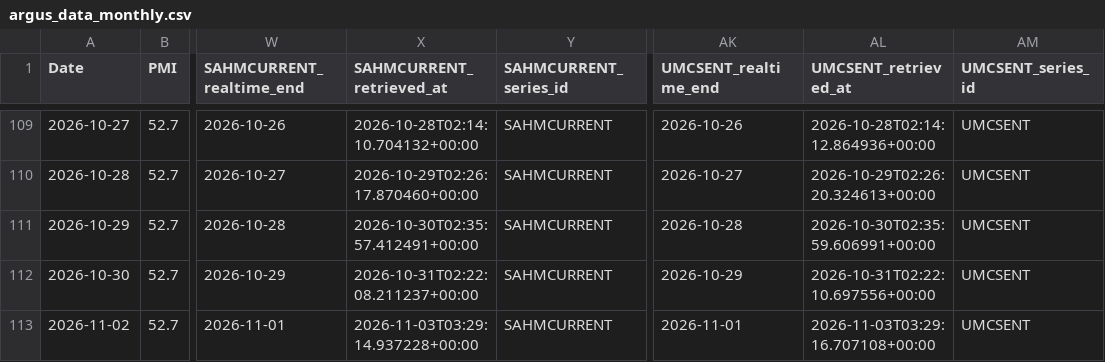
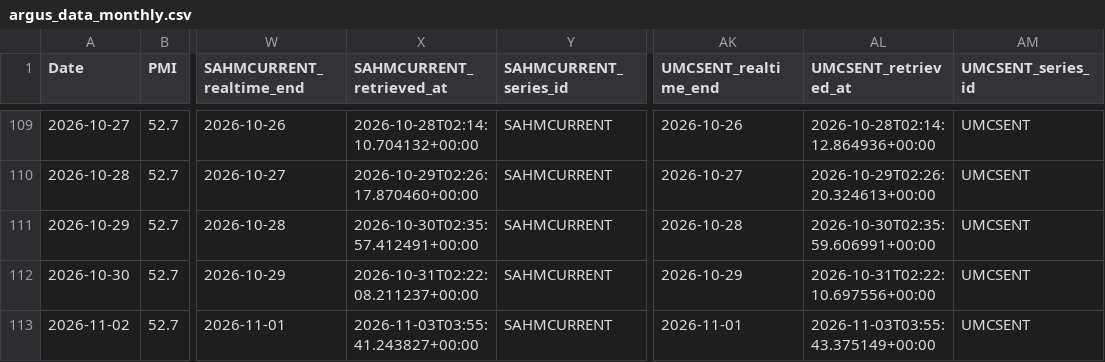
Before and after one commit to daifulee/argus-public-data, a CSV file: argus_data_monthly.csv, drawn as a sheet; only a part is shown, gaps mark what is left out; the diff names each change by its address in the sheet, - before the commit and + after, or states it on an @@ line.

```diff
--- a/argus_data_monthly.csv
+++ b/argus_data_monthly.csv
-X113 (SAHMCURRENT_retrieved_at): 2026-11-03T03:29:14.937228+00:00
+X113 (SAHMCURRENT_retrieved_at): 2026-11-03T03:55:41.243827+00:00
-AL113 (UMCSENT_retrieved_at): 2026-11-03T03:29:16.707108+00:00
+AL113 (UMCSENT_retrieved_at): 2026-11-03T03:55:43.375149+00:00
```
Also changed, not shown: argus_data.csv, argus_data_daily.csv, 5 other files.
